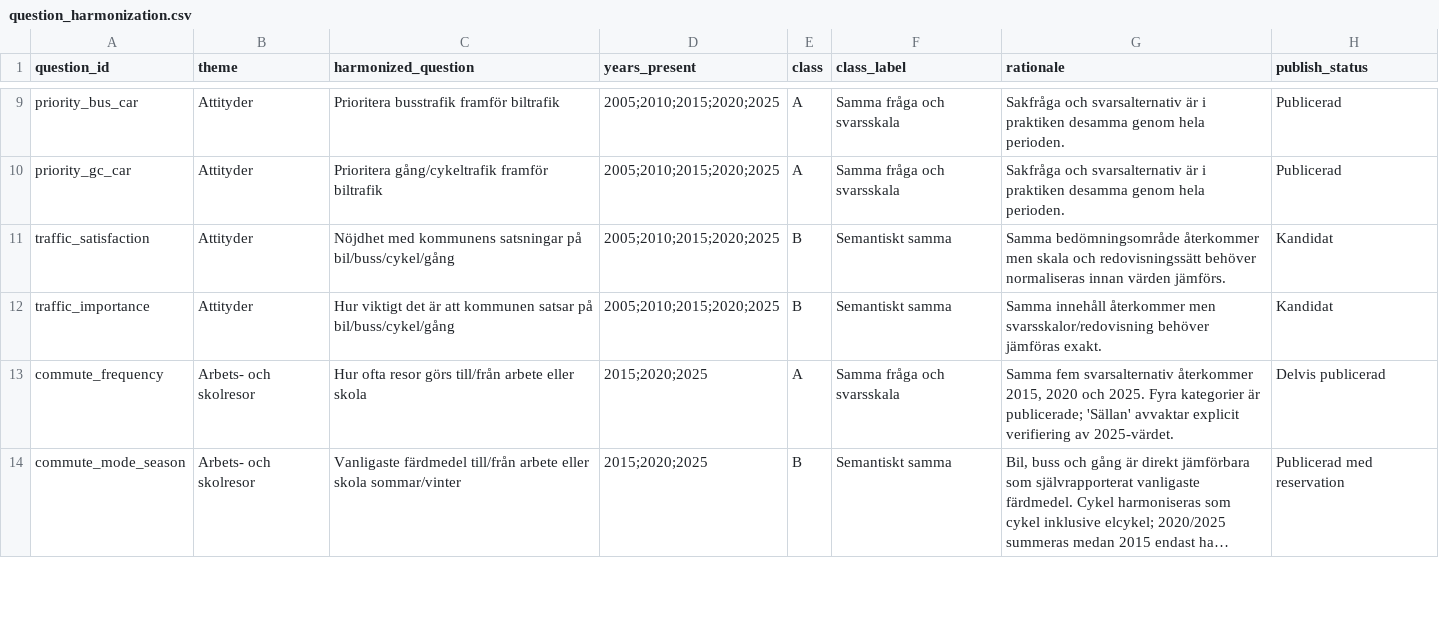
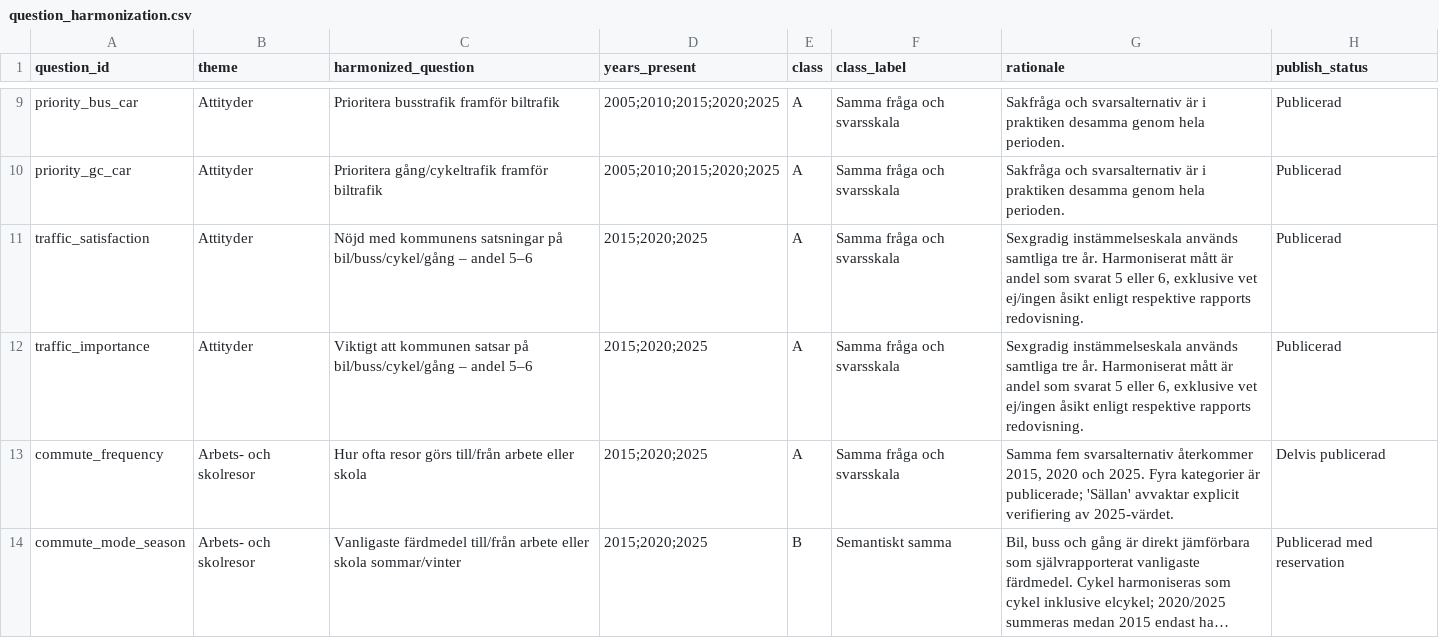
Before and after one commit to Lulea-statistik/resvanor-lulea, a CSV file: docs/data/question_harmonization.csv, drawn as a sheet; only a part is shown, gaps mark what is left out; long unchanged cells end in ….

Commit message:
Publish harmonized traffic attitude series

```diff
--- a/docs/data/question_harmonization.csv
+++ b/docs/data/question_harmonization.csv
@@ -10,4 +10,4 @@ priority_bus_car,Attityder,Prioritera busstrafik framför biltrafik,2005;2010;20
 priority_gc_car,Attityder,Prioritera gång/cykeltrafik framför biltrafik,2005;2010;2015;2020;2025,A,Samma fråga och svarsskala,Sakfråga och svarsalternativ är i praktiken desamma genom hela perioden.,Publicerad
-traffic_satisfaction,Attityder,Nöjdhet med kommunens satsningar på bil/buss/cykel/gång,2005;2010;2015;2020;2025,B,Semantiskt samma,Samma bedömningsområde återkommer men skala och redovisningssätt behöver normaliseras innan värden jämförs.,Kandidat
-traffic_importance,Attityder,Hur viktigt det är att kommunen satsar på bil/buss/cykel/gång,2005;2010;2015;2020;2025,B,Semantiskt samma,Samma innehåll återkommer men svarsskalor/redovisning behöver jämföras exakt.,Kandidat
+traffic_satisfaction,Attityder,Nöjd med kommunens satsningar på bil/buss/cykel/gång – andel 5–6,2015;2020;2025,A,Samma fråga och svarsskala,"Sexgradig instämmelseskala används samtliga tre år. Harmoniserat mått är andel som svarat 5 eller 6, exklusive vet ej/ingen åsikt enligt respektive rapports redovisning.",Publicerad
+traffic_importance,Attityder,Viktigt att kommunen satsar på bil/buss/cykel/gång – andel 5–6,2015;2020;2025,A,Samma fråga och svarsskala,"Sexgradig instämmelseskala används samtliga tre år. Harmoniserat mått är andel som svarat 5 eller 6, exklusive vet ej/ingen åsikt enligt respektive rapports redovisning.",Publicerad
 commute_frequency,Arbets- och skolresor,Hur ofta resor görs till/från arbete eller skola,2015;2020;2025,A,Samma fråga och svarsskala,"Samma fem svarsalternativ återkommer 2015, 2020 och 2025. Fyra kategorier är publicerade; 'Sällan' avvaktar explicit verifiering av 2025-värdet.",Delvis publicerad
```
